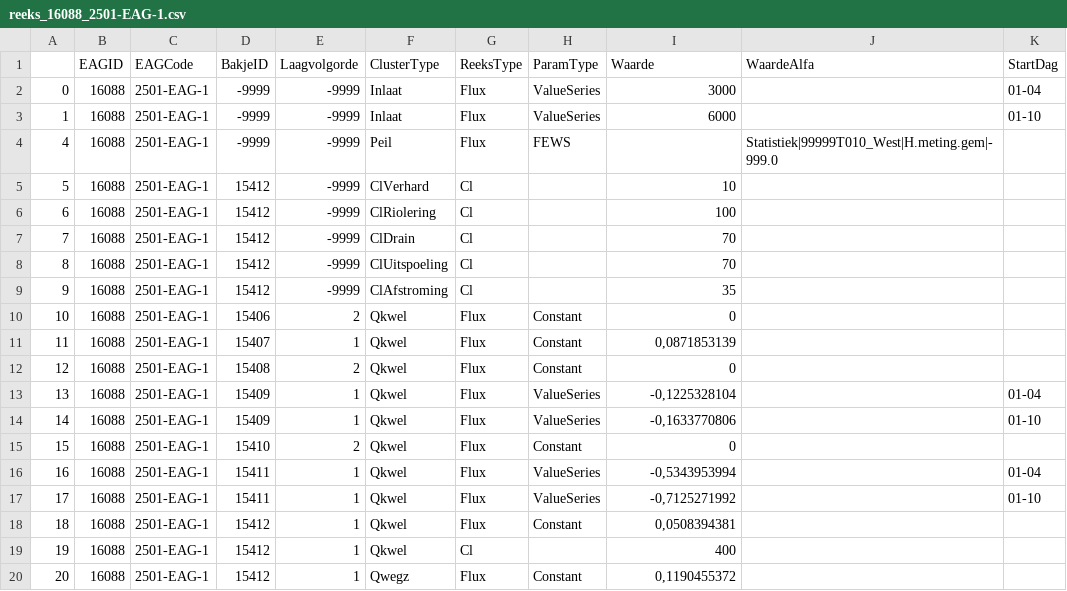
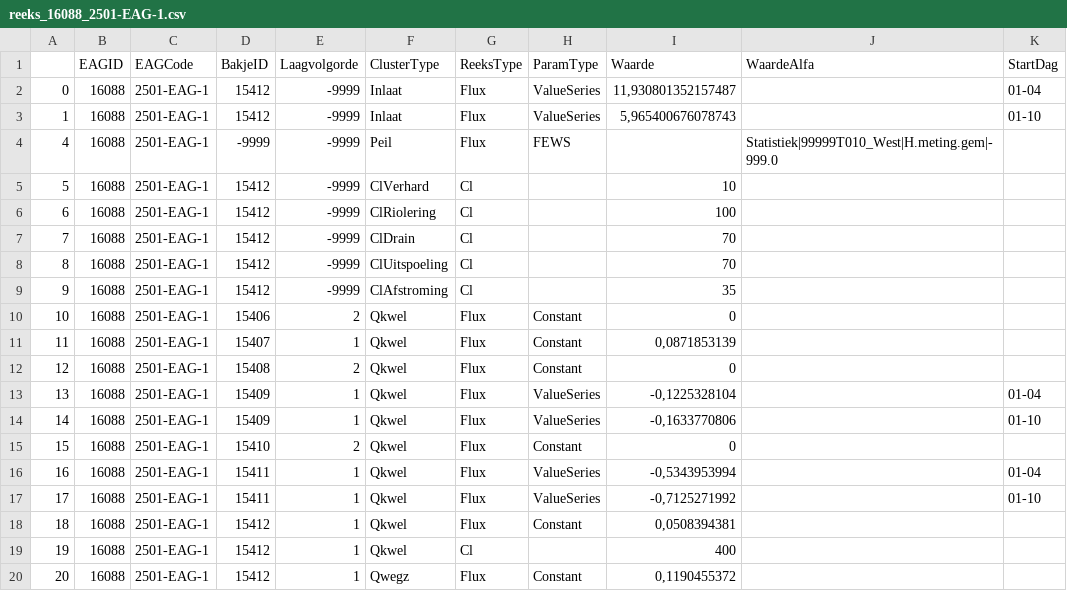
Before and after one commit to ArtesiaWater/waterbalans, a CSV file: voorbeelden/data/reeks_16088_2501-EAG-1.csv, drawn as a sheet; only a part is shown; the diff names each change by its address in the sheet, - before the commit and + after, or states it on an @@ line.

```diff
--- a/voorbeelden/data/reeks_16088_2501-EAG-1.csv
+++ b/voorbeelden/data/reeks_16088_2501-EAG-1.csv
-D2:D3 (BakjeID): -9999
+D2:D3 (BakjeID): 15412
-I2 (Waarde): 3000
+I2 (Waarde): 11,930801352157487
-I3 (Waarde): 6000
+I3 (Waarde): 5,965400676078743
```
Also changed, not shown: 9 other files.
